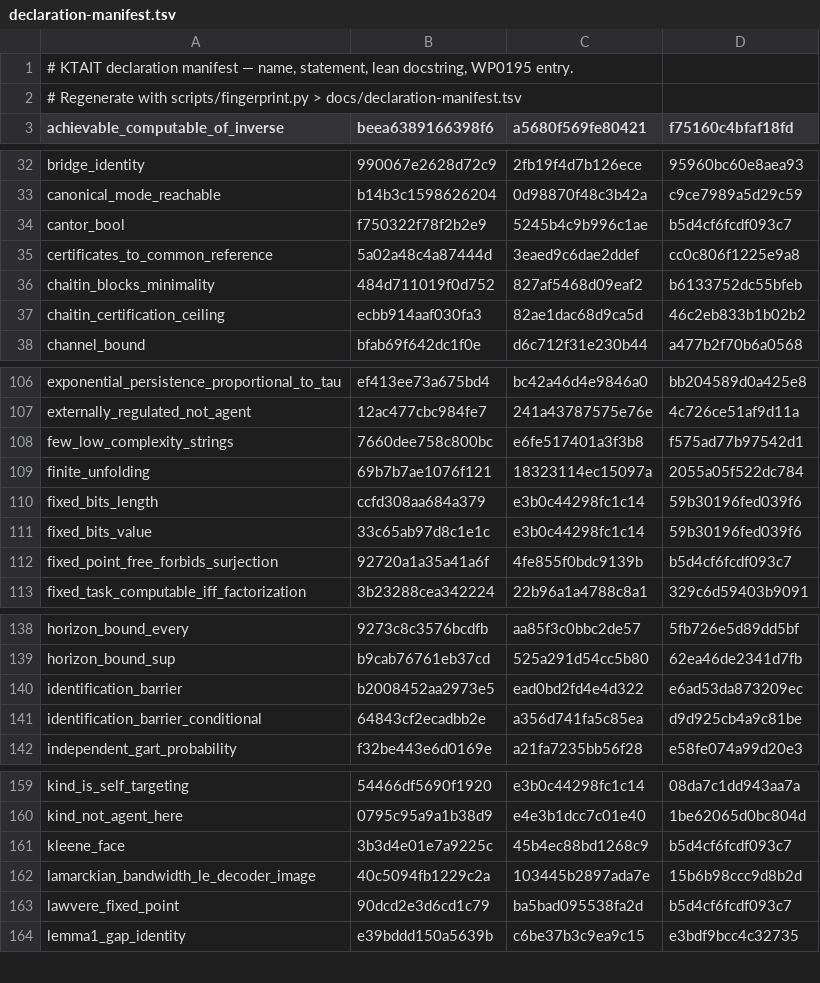
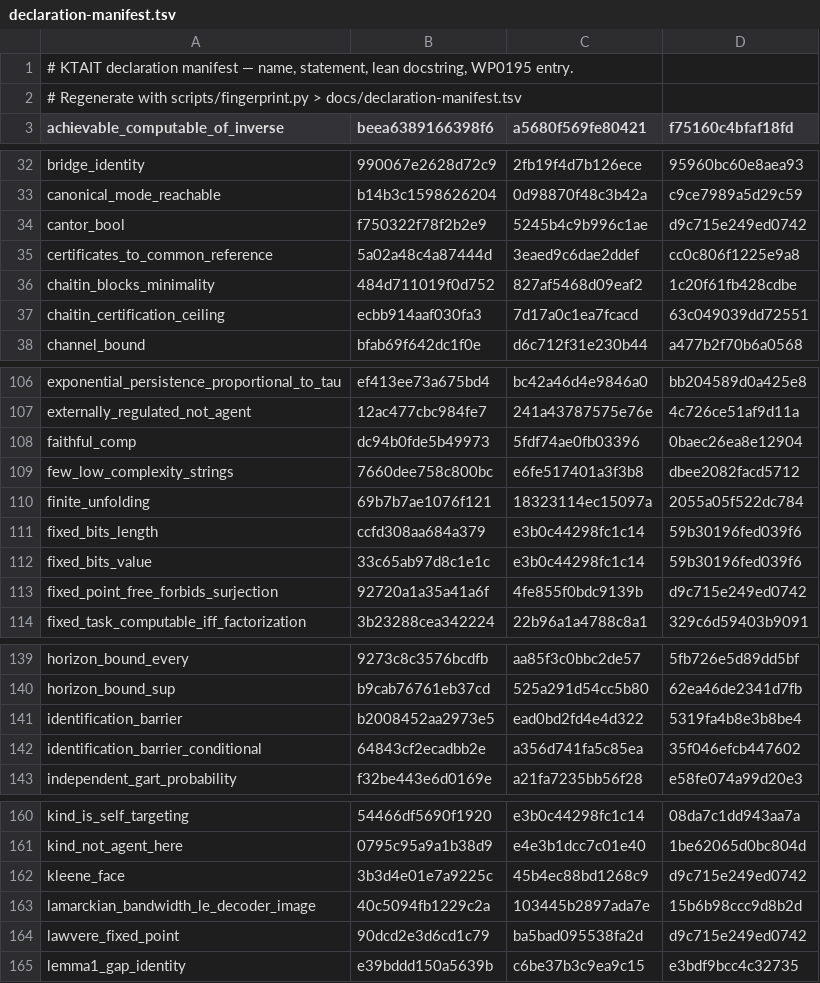
Before and after one commit to giulioruffini/KTAIT, a TSV file: docs/declaration-manifest.tsv, drawn as a sheet; only a part is shown, gaps mark what is left out; the diff covers the shown part only.

```diff
--- a/docs/declaration-manifest.tsv
+++ b/docs/declaration-manifest.tsv
@@ -33,6 +33,6 @@ bridge_identity	990067e2628d72c9	2fb19f4d7b126ece	95960bc60e8aea93
 canonical_mode_reachable	b14b3c1598626204	0d98870f48c3b42a	c9ce7989a5d29c59
-cantor_bool	f750322f78f2b2e9	5245b4c9b996c1ae	b5d4cf6fcdf093c7
+cantor_bool	f750322f78f2b2e9	5245b4c9b996c1ae	d9c715e249ed0742
 certificates_to_common_reference	5a02a48c4a87444d	3eaed9c6dae2ddef	cc0c806f1225e9a8
-chaitin_blocks_minimality	484d711019f0d752	827af5468d09eaf2	b6133752dc55bfeb
-chaitin_certification_ceiling	ecbb914aaf030fa3	82ae1dac68d9ca5d	46c2eb833b1b02b2
+chaitin_blocks_minimality	484d711019f0d752	827af5468d09eaf2	1c20f61fb428cdbe
+chaitin_certification_ceiling	ecbb914aaf030fa3	7d17a0c1ea7fcacd	63c049039dd72551
 channel_bound	bfab69f642dc1f0e	d6c712f31e230b44	a477b2f70b6a0568
@@ -107,3 +107,4 @@ exponential_persistence_proportional_to_tau	ef413ee73a675bd4	bc42a46d4e9846a0	bb
 externally_regulated_not_agent	12ac477cbc984fe7	241a43787575e76e	4c726ce51af9d11a
-few_low_complexity_strings	7660dee758c800bc	e6fe517401a3f3b8	f575ad77b97542d1
+faithful_comp	dc94b0fde5b49973	5fdf74ae0fb03396	0baec26ea8e12904
+few_low_complexity_strings	7660dee758c800bc	e6fe517401a3f3b8	dbee2082facd5712
 finite_unfolding	69b7b7ae1076f121	18323114ec15097a	2055a05f522dc784
@@ -111,3 +112,3 @@ fixed_bits_length	ccfd308aa684a379	e3b0c44298fc1c14	59b30196fed039f6
 fixed_bits_value	33c65ab97d8c1e1c	e3b0c44298fc1c14	59b30196fed039f6
-fixed_point_free_forbids_surjection	92720a1a35a41a6f	4fe855f0bdc9139b	b5d4cf6fcdf093c7
+fixed_point_free_forbids_surjection	92720a1a35a41a6f	4fe855f0bdc9139b	d9c715e249ed0742
 fixed_task_computable_iff_factorization	3b23288cea342224	22b96a1a4788c8a1	329c6d59403b9091
@@ -139,4 +140,4 @@ horizon_bound_every	9273c8c3576bcdfb	aa85f3c0bbc2de57	5fb726e5d89dd5bf
 horizon_bound_sup	b9cab76761eb37cd	525a291d54cc5b80	62ea46de2341d7fb
-identification_barrier	b2008452aa2973e5	ead0bd2fd4e4d322	e6ad53da873209ec
-identification_barrier_conditional	64843cf2ecadbb2e	a356d741fa5c85ea	d9d925cb4a9c81be
+identification_barrier	b2008452aa2973e5	ead0bd2fd4e4d322	5319fa4b8e3b8be4
+identification_barrier_conditional	64843cf2ecadbb2e	a356d741fa5c85ea	35f046efcb447602
 independent_gart_probability	f32be443e6d0169e	a21fa7235bb56f28	e58fe074a99d20e3
@@ -160,5 +161,5 @@ kind_is_self_targeting	54466df5690f1920	e3b0c44298fc1c14	08da7c1dd943aa7a
 kind_not_agent_here	0795c95a9a1b38d9	e4e3b1dcc7c01e40	1be62065d0bc804d
-kleene_face	3b3d4e01e7a9225c	45b4ec88bd1268c9	b5d4cf6fcdf093c7
+kleene_face	3b3d4e01e7a9225c	45b4ec88bd1268c9	d9c715e249ed0742
 lamarckian_bandwidth_le_decoder_image	40c5094fb1229c2a	103445b2897ada7e	15b6b98ccc9d8b2d
-lawvere_fixed_point	90dcd2e3d6cd1c79	ba5bad095538fa2d	b5d4cf6fcdf093c7
+lawvere_fixed_point	90dcd2e3d6cd1c79	ba5bad095538fa2d	d9c715e249ed0742
 lemma1_gap_identity	e39bddd150a5639b	c6be37b3c9ea9c15	e3bdf9bcc4c32735
```
Also changed, not shown: 3 added rows and 18 edited cells elsewhere in this file, 4 other files.
